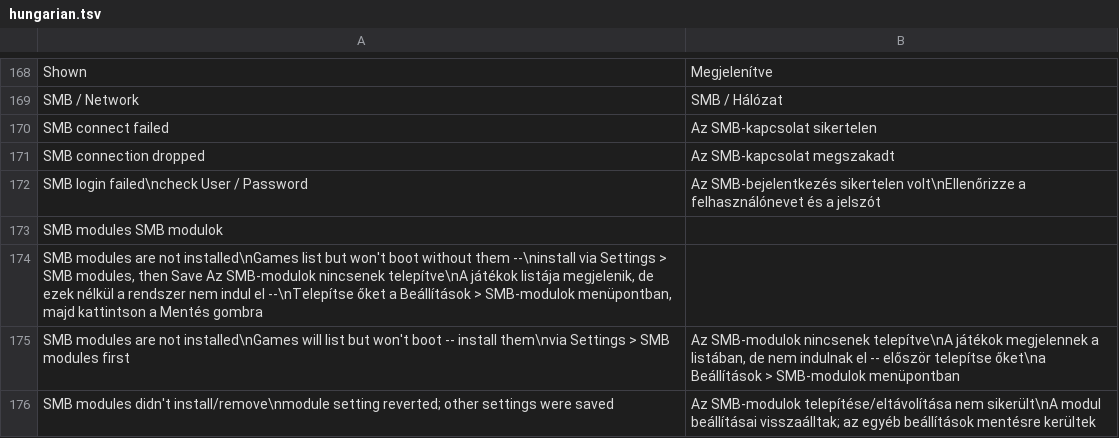
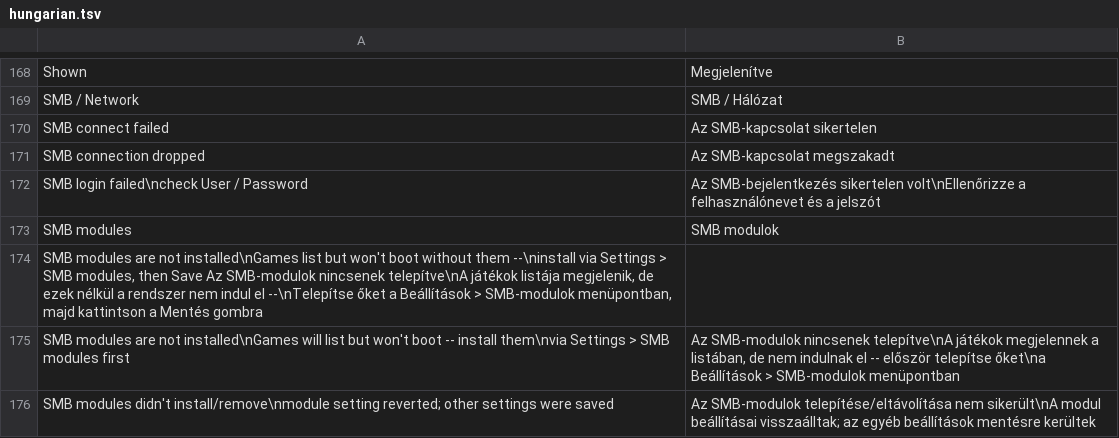
Before and after one commit to NathanNeurotic/POPSLoader, a TSV file: docs/translations/hungarian.tsv, drawn as a sheet; only a part is shown, gaps mark what is left out; removed rows and columns are numbered as before the commit, all else as after; the diff names each change by its address in the sheet, - before the commit and + after, or states it on an @@ line.

Commit message:
Update hungarian.tsv

```diff
--- a/docs/translations/hungarian.tsv
+++ b/docs/translations/hungarian.tsv
-row 173: SMB modules SMB modulok
+row 173: SMB modules | SMB modulok
```
